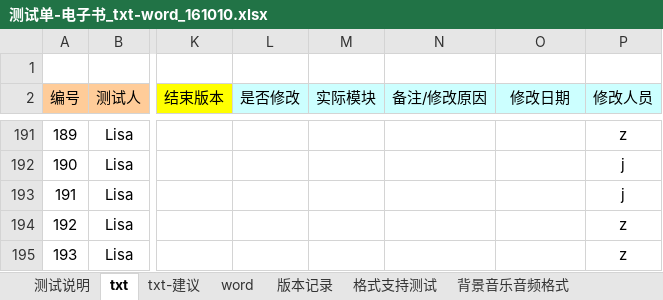
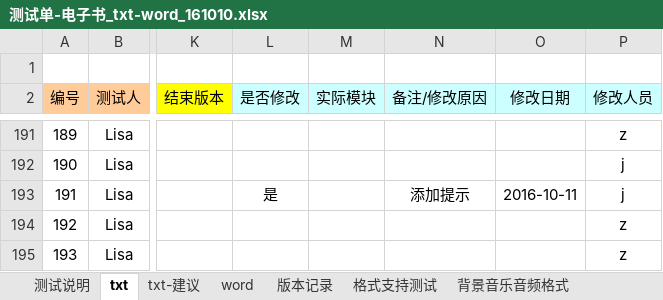
Before and after one commit to weizhiping/ebook, an Excel workbook: 测试单-电子书_txt-word_161010.xlsx, sheet txt, drawn as a sheet; only a part is shown, gaps mark what is left out; values as stored, in another font and other column widths than the file's, no borders; conditional formats not drawn; the diff names each change by its address in the sheet, - before the commit and + after, or states it on an @@ line.

```diff
--- a/测试单-电子书_txt-word_161010.xlsx (sheet txt)
+++ b/测试单-电子书_txt-word_161010.xlsx (sheet txt)
-L193 (是否修改): (empty)
+L193 (是否修改): 是
-N193 (备注/修改原因): (empty)
+N193 (备注/修改原因): 添加提示
-O193 (修改日期): (empty)
+O193 (修改日期): 2016-10-11
```
Also changed, not shown: 1 other file.
